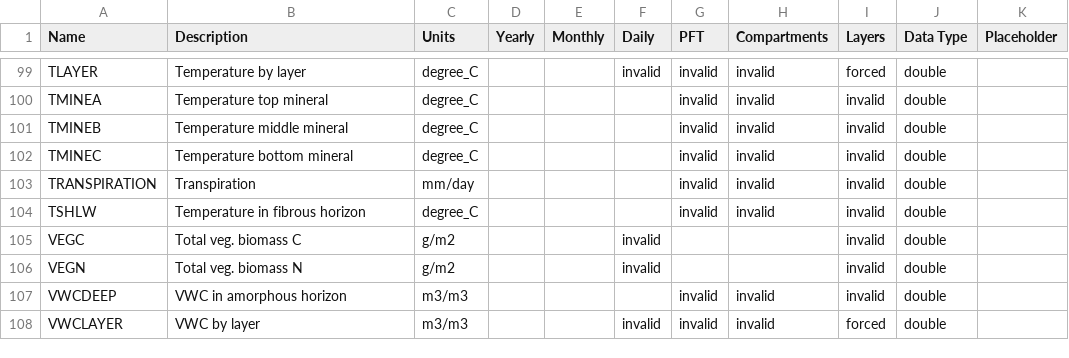
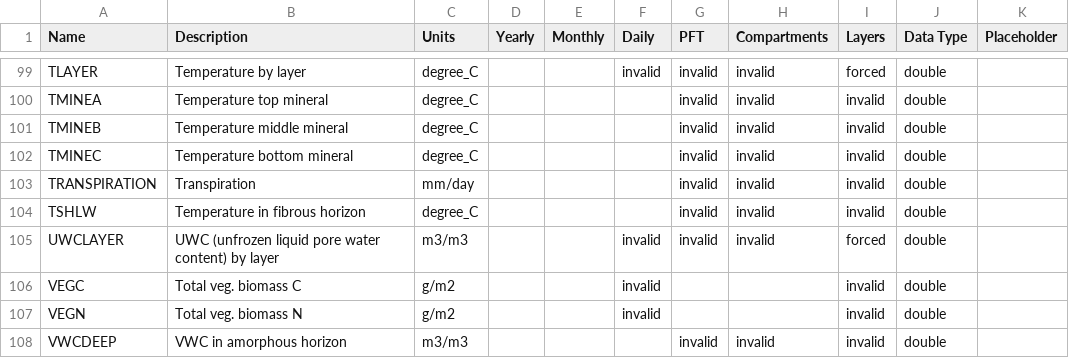
Before and after one commit to uaf-arctic-eco-modeling/dvm-dos-tem, a CSV file: config/output_spec.csv, drawn as a sheet; only a part is shown, gaps mark what is left out; the shorter side is filled out with more unchanged rows; the diff names each change by its address in the sheet, - before the commit and + after, or states it on an @@ line.

Commit message:
Adding unfrozen water to outspec file

```diff
--- a/config/output_spec.csv
+++ b/config/output_spec.csv
+row 105: UWCLAYER | UWC (unfrozen liquid pore water content) by layer | m3/m3 |  |  | invalid | invalid | invalid | forced | double
```
